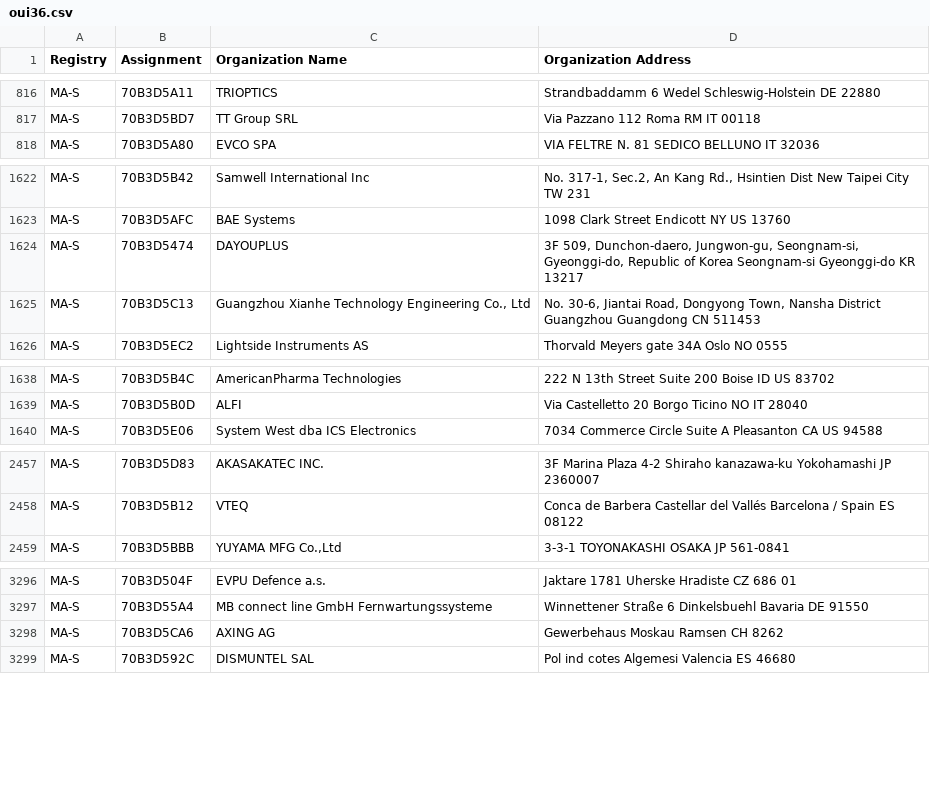
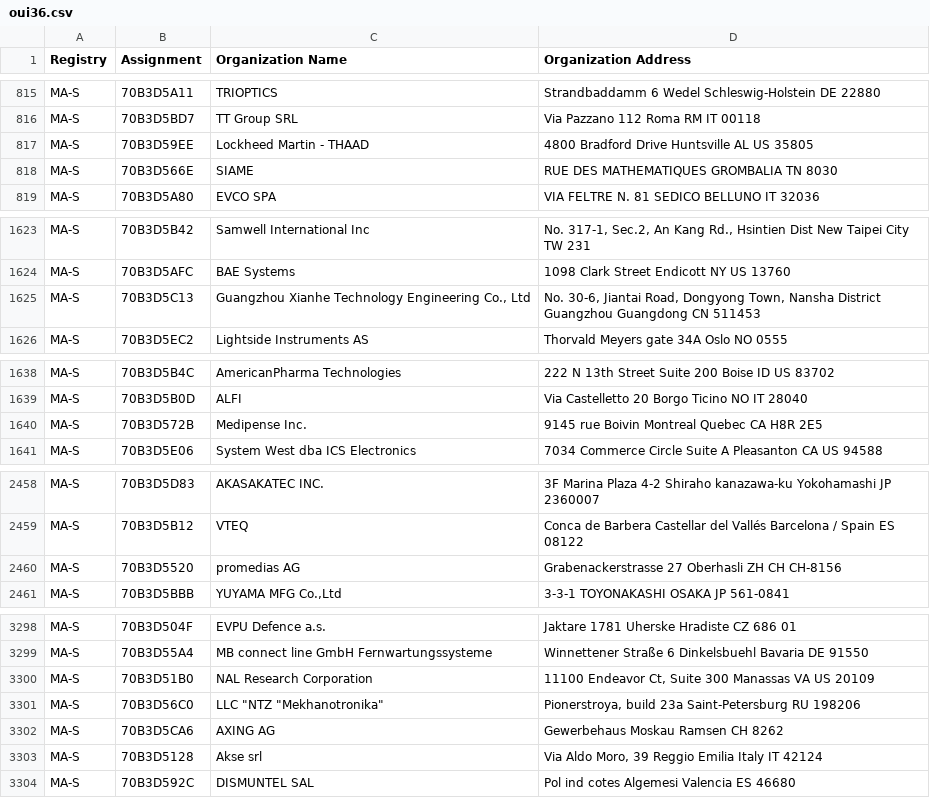
Before and after one commit to hdm/mac-ages, a CSV file: data/ieee/oui36.csv, drawn as a sheet; only a part is shown, gaps mark what is left out; the diff covers the shown part only.

```diff
--- a/data/ieee/oui36.csv
+++ b/data/ieee/oui36.csv
@@ -817,2 +816,4 @@ MA-S,70B3D5A11,TRIOPTICS,Strandbaddamm 6 Wedel Schleswig-Holstein DE 22880
 MA-S,70B3D5BD7,TT Group SRL,Via Pazzano 112 Roma RM IT 00118
+MA-S,70B3D59EE,Lockheed Martin - THAAD,4800 Bradford Drive Huntsville AL US 35805
+MA-S,70B3D566E,SIAME,RUE DES MATHEMATIQUES GROMBALIA  TN 8030
 MA-S,70B3D5A80,EVCO SPA,VIA FELTRE N. 81 SEDICO BELLUNO IT 32036
@@ -1623,3 +1624,2 @@ MA-S,70B3D5B42,Samwell International Inc,"No. 317-1, Sec.2, An Kang Rd., Hsintie
 MA-S,70B3D5AFC,BAE Systems,1098 Clark Street Endicott NY US 13760
-MA-S,70B3D5474,DAYOUPLUS,"3F 509, Dunchon-daero, Jungwon-gu, Seongnam-si, Gyeonggi-do, Republic of Korea Seongnam-si Gyeonggi-do KR 13217 "
 MA-S,70B3D5C13,"Guangzhou Xianhe Technology Engineering Co., Ltd","No. 30-6, Jiantai Road, Dongyong Town, Nansha District Guangzhou Guangdong CN 511453 "
@@ -1639,2 +1639,3 @@ MA-S,70B3D5B4C,AmericanPharma Technologies,222 N 13th Street   Suite 200 Boise I
 MA-S,70B3D5B0D,ALFI,Via Castelletto 20 Borgo Ticino NO IT 28040
+MA-S,70B3D572B,Medipense Inc.,9145 rue Boivin Montreal Quebec CA H8R 2E5
 MA-S,70B3D5E06,System West dba ICS Electronics,7034 Commerce Circle Suite A Pleasanton CA US 94588
@@ -2458,2 +2459,3 @@ MA-S,70B3D5D83,AKASAKATEC  INC.,3F Marina Plaza 4-2 Shiraho kanazawa-ku Yokohama
 MA-S,70B3D5B12,VTEQ,Conca de Barbera Castellar del Vallés Barcelona / Spain ES 08122
+MA-S,70B3D5520,promedias AG,Grabenackerstrasse 27 Oberhasli ZH CH CH-8156
 MA-S,70B3D5BBB,"YUYAMA MFG Co.,Ltd",3-3-1 TOYONAKASHI OSAKA JP 561-0841
@@ -3297,3 +3299,6 @@ MA-S,70B3D504F,EVPU Defence a.s.,Jaktare 1781 Uherske Hradiste  CZ 686 01
 MA-S,70B3D55A4,MB connect line GmbH Fernwartungssysteme,Winnettener Straße 6 Dinkelsbuehl Bavaria DE 91550
+MA-S,70B3D51B0,NAL Research Corporation,"11100 Endeavor Ct, Suite 300 Manassas VA US 20109 "
+MA-S,70B3D56C0,"LLC ""NTZ ""Mekhanotronika""","Pionerstroya, build 23a Saint-Petersburg  RU 198206 "
 MA-S,70B3D5CA6,AXING AG,Gewerbehaus Moskau Ramsen  CH 8262
+MA-S,70B3D5128,Akse srl,"Via Aldo Moro, 39 Reggio Emilia Italy IT 42124 "
 MA-S,70B3D592C,DISMUNTEL SAL,Pol ind cotes Algemesi Valencia ES 46680
```
Also changed, not shown: 1 removed row elsewhere in this file, data/ieee/mam.csv, 2 other files.
